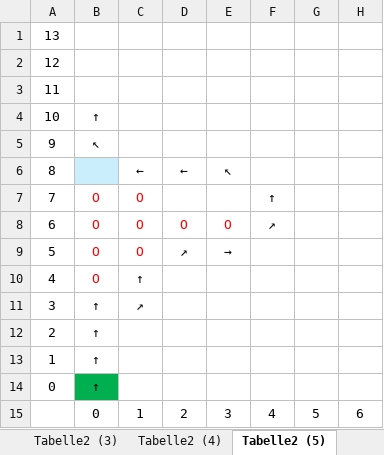
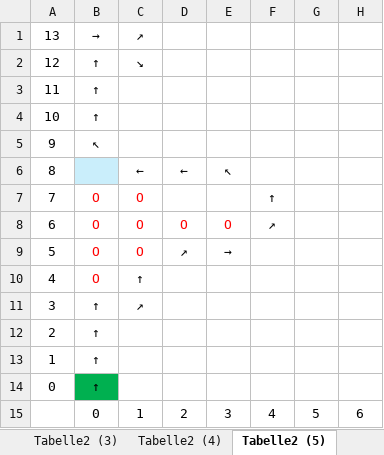
Before and after one commit to Baywetche/ocean-explorer, an Excel workbook: sectoren vorlage.xlsx, sheet Tabelle2 (5), drawn as a sheet; only a part is shown; values as stored, in another font and other column widths than the file's, no borders; the diff names each change by its address in the sheet, - before the commit and + after, or states it on an @@ line.

```diff
--- a/sectoren vorlage.xlsx (sheet Tabelle2 (5))
+++ b/sectoren vorlage.xlsx (sheet Tabelle2 (5))
-B1: (empty)
+B1: →
-C1: (empty)
+C1: ↗
-B2:B3: (empty)
+B2:B3: ↑
-C2: (empty)
+C2: ↘
```
Also changed, not shown: 2 other files.
